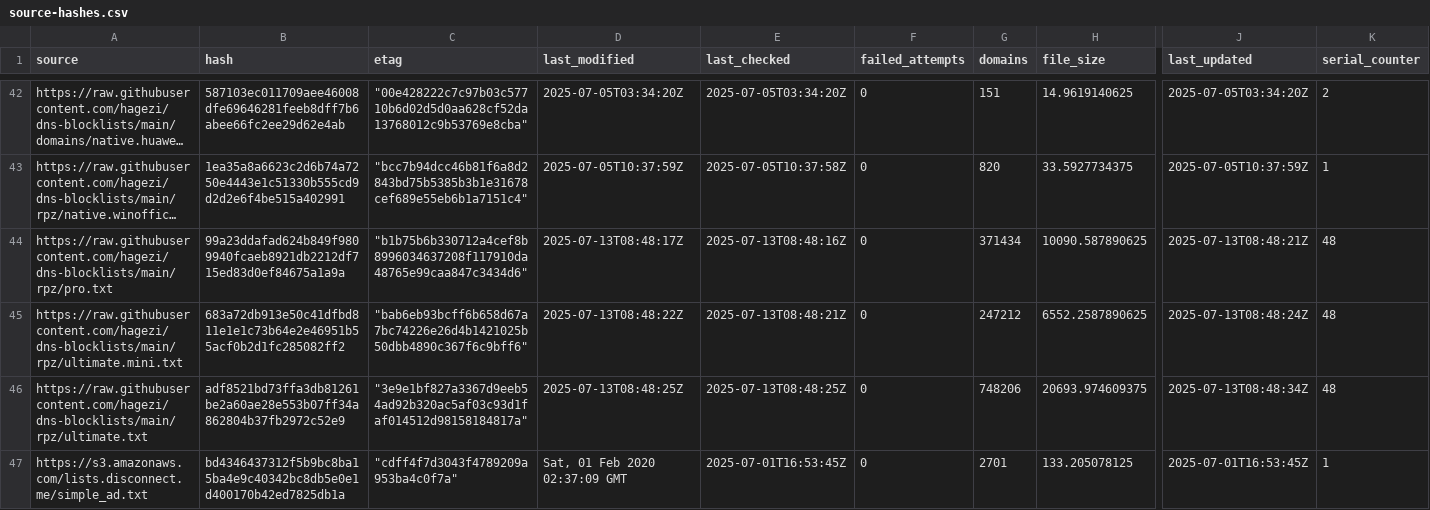
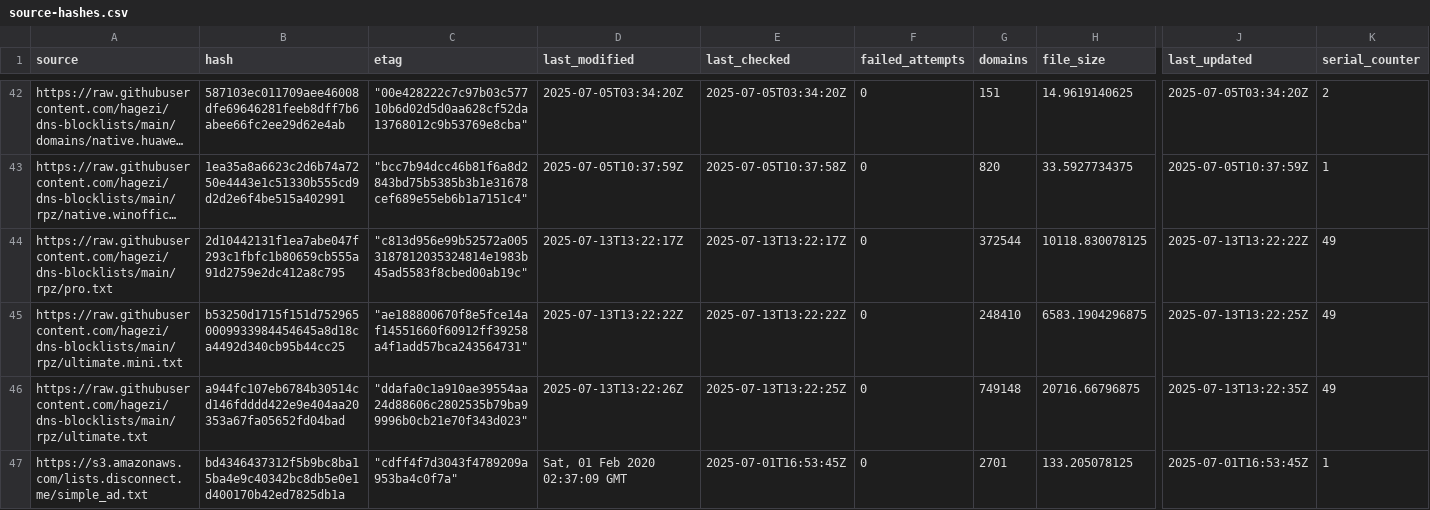
Before and after one commit to ummeegge/RPZ-Blocklists, a CSV file: tools/source-hashes.csv, drawn as a sheet; only a part is shown, gaps mark what is left out; long unchanged cells end in …; the diff covers the shown part only; the diff names each change by its address in the sheet, - before the commit and + after, or states it on an @@ line.

```diff
--- a/tools/source-hashes.csv
+++ b/tools/source-hashes.csv
-B44 (hash): 99a23ddafad624b849f9809940fcaeb8921db2212df715ed83d0ef84675a1a9a
+B44 (hash): 2d10442131f1ea7abe047f293c1fbfc1b80659cb555a91d2759e2dc412a8c795
-C44 (etag): "b1b75b6b330712a4cef8b8996034637208f117910da48765e99caa847c3434d6"
+C44 (etag): "c813d956e99b52572a0053187812035324814e1983b45ad5583f8cbed00ab19c"
-D44 (last_modified): 2025-07-13T08:48:17Z
+D44 (last_modified): 2025-07-13T13:22:17Z
-E44 (last_checked): 2025-07-13T08:48:16Z
+E44 (last_checked): 2025-07-13T13:22:17Z
-G44 (domains): 371434
+G44 (domains): 372544
-H44 (file_size): 10090.587890625
+H44 (file_size): 10118.830078125
-J44 (last_updated): 2025-07-13T08:48:21Z
+J44 (last_updated): 2025-07-13T13:22:22Z
-K44:K46 (serial_counter): 48
+K44:K46 (serial_counter): 49
-B45 (hash): 683a72db913e50c41dfbd811e1e1c73b64e2e46951b55acf0b2d1fc285082ff2
+B45 (hash): b53250d1715f151d7529650009933984454645a8d18ca4492d340cb95b44cc25
-C45 (etag): "bab6eb93bcff6b658d67a7bc74226e26d4b1421025b50dbb4890c367f6c9bff6"
+C45 (etag): "ae188800670f8e5fce14af14551660f60912ff39258a4f1add57bca243564731"
-D45 (last_modified): 2025-07-13T08:48:22Z
+D45 (last_modified): 2025-07-13T13:22:22Z
-E45 (last_checked): 2025-07-13T08:48:21Z
+E45 (last_checked): 2025-07-13T13:22:22Z
-G45 (domains): 247212
+G45 (domains): 248410
-H45 (file_size): 6552.2587890625
+H45 (file_size): 6583.1904296875
-J45 (last_updated): 2025-07-13T08:48:24Z
+J45 (last_updated): 2025-07-13T13:22:25Z
-B46 (hash): adf8521bd73ffa3db81261be2a60ae28e553b07ff34a862804b37fb2972c52e9
+B46 (hash): a944fc107eb6784b30514cd146fdddd422e9e404aa20353a67fa05652fd04bad
-C46 (etag): "3e9e1bf827a3367d9eeb54ad92b320ac5af03c93d1faf014512d98158184817a"
+C46 (etag): "ddafa0c1a910ae39554aa24d88606c2802535b79ba99996b0cb21e70f343d023"
-D46 (last_modified): 2025-07-13T08:48:25Z
+D46 (last_modified): 2025-07-13T13:22:26Z
-E46 (last_checked): 2025-07-13T08:48:25Z
+E46 (last_checked): 2025-07-13T13:22:25Z
-G46 (domains): 748206
+G46 (domains): 749148
-H46 (file_size): 20693.974609375
+H46 (file_size): 20716.66796875
-J46 (last_updated): 2025-07-13T08:48:34Z
+J46 (last_updated): 2025-07-13T13:22:35Z
```
Also changed, not shown: 96 edited cells elsewhere in this file, 16 other files.
